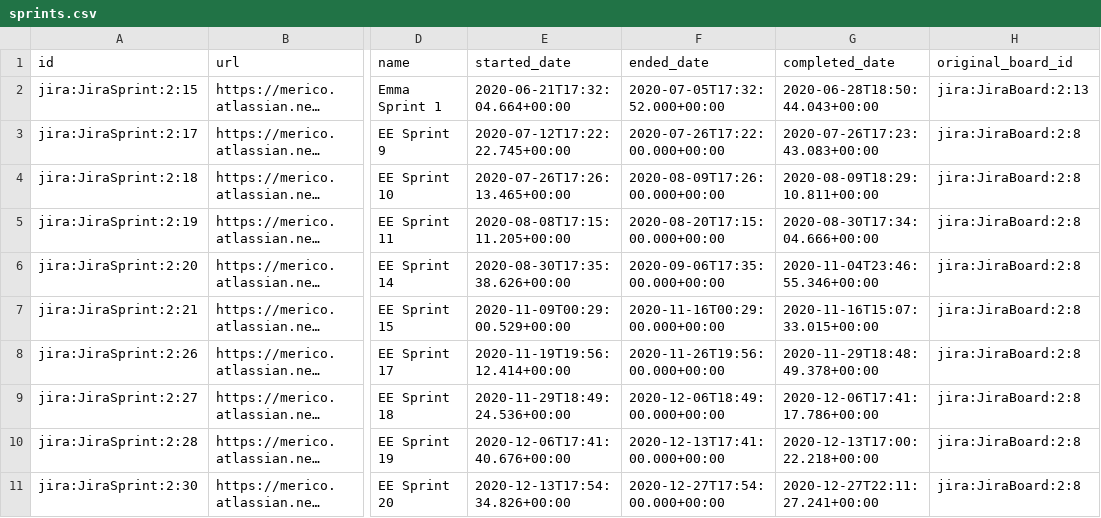
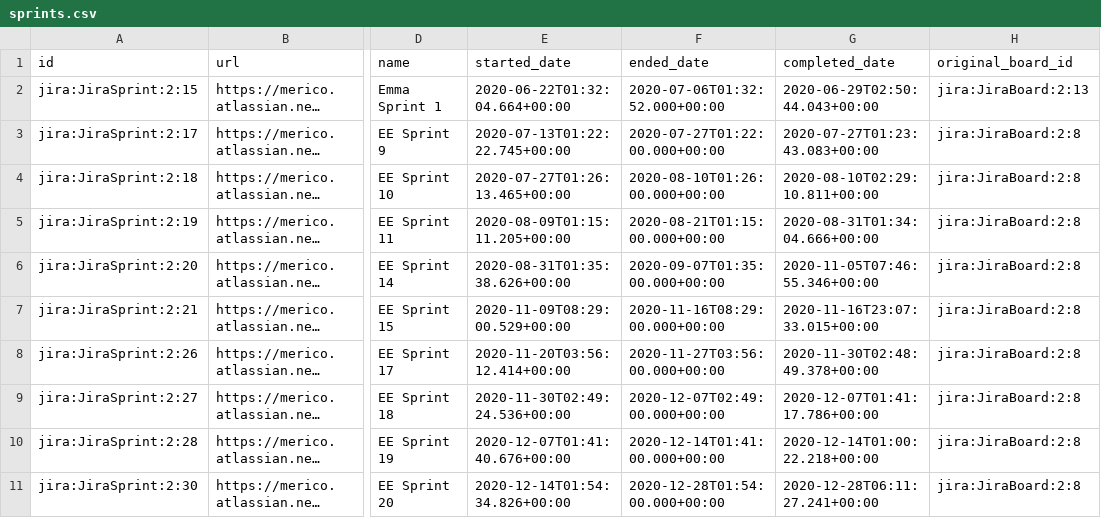
Before and after one commit to apache/incubator-devlake, a CSV file: backend/plugins/jira/e2e/snapshot_tables/sprints.csv, drawn as a sheet; only a part is shown, gaps mark what is left out; long unchanged cells end in …; the diff covers the shown part only; the diff names each change by its address in the sheet, - before the commit and + after, or states it on an @@ line.

```diff
--- a/backend/plugins/jira/e2e/snapshot_tables/sprints.csv
+++ b/backend/plugins/jira/e2e/snapshot_tables/sprints.csv
-E2 (started_date): 2020-06-21T17:32:04.664+00:00
+E2 (started_date): 2020-06-22T01:32:04.664+00:00
-F2 (ended_date): 2020-07-05T17:32:52.000+00:00
+F2 (ended_date): 2020-07-06T01:32:52.000+00:00
-G2 (completed_date): 2020-06-28T18:50:44.043+00:00
+G2 (completed_date): 2020-06-29T02:50:44.043+00:00
-E3 (started_date): 2020-07-12T17:22:22.745+00:00
+E3 (started_date): 2020-07-13T01:22:22.745+00:00
-F3 (ended_date): 2020-07-26T17:22:00.000+00:00
+F3 (ended_date): 2020-07-27T01:22:00.000+00:00
-G3 (completed_date): 2020-07-26T17:23:43.083+00:00
+G3 (completed_date): 2020-07-27T01:23:43.083+00:00
-E4 (started_date): 2020-07-26T17:26:13.465+00:00
+E4 (started_date): 2020-07-27T01:26:13.465+00:00
-F4 (ended_date): 2020-08-09T17:26:00.000+00:00
+F4 (ended_date): 2020-08-10T01:26:00.000+00:00
-G4 (completed_date): 2020-08-09T18:29:10.811+00:00
+G4 (completed_date): 2020-08-10T02:29:10.811+00:00
-E5 (started_date): 2020-08-08T17:15:11.205+00:00
+E5 (started_date): 2020-08-09T01:15:11.205+00:00
-F5 (ended_date): 2020-08-20T17:15:00.000+00:00
+F5 (ended_date): 2020-08-21T01:15:00.000+00:00
-G5 (completed_date): 2020-08-30T17:34:04.666+00:00
+G5 (completed_date): 2020-08-31T01:34:04.666+00:00
-E6 (started_date): 2020-08-30T17:35:38.626+00:00
+E6 (started_date): 2020-08-31T01:35:38.626+00:00
-F6 (ended_date): 2020-09-06T17:35:00.000+00:00
+F6 (ended_date): 2020-09-07T01:35:00.000+00:00
-G6 (completed_date): 2020-11-04T23:46:55.346+00:00
+G6 (completed_date): 2020-11-05T07:46:55.346+00:00
-E7 (started_date): 2020-11-09T00:29:00.529+00:00
+E7 (started_date): 2020-11-09T08:29:00.529+00:00
-F7 (ended_date): 2020-11-16T00:29:00.000+00:00
+F7 (ended_date): 2020-11-16T08:29:00.000+00:00
-G7 (completed_date): 2020-11-16T15:07:33.015+00:00
+G7 (completed_date): 2020-11-16T23:07:33.015+00:00
-E8 (started_date): 2020-11-19T19:56:12.414+00:00
+E8 (started_date): 2020-11-20T03:56:12.414+00:00
-F8 (ended_date): 2020-11-26T19:56:00.000+00:00
+F8 (ended_date): 2020-11-27T03:56:00.000+00:00
-G8 (completed_date): 2020-11-29T18:48:49.378+00:00
+G8 (completed_date): 2020-11-30T02:48:49.378+00:00
-E9 (started_date): 2020-11-29T18:49:24.536+00:00
+E9 (started_date): 2020-11-30T02:49:24.536+00:00
-F9 (ended_date): 2020-12-06T18:49:00.000+00:00
+F9 (ended_date): 2020-12-07T02:49:00.000+00:00
-G9 (completed_date): 2020-12-06T17:41:17.786+00:00
+G9 (completed_date): 2020-12-07T01:41:17.786+00:00
-E10 (started_date): 2020-12-06T17:41:40.676+00:00
+E10 (started_date): 2020-12-07T01:41:40.676+00:00
-F10 (ended_date): 2020-12-13T17:41:00.000+00:00
+F10 (ended_date): 2020-12-14T01:41:00.000+00:00
-G10 (completed_date): 2020-12-13T17:00:22.218+00:00
+G10 (completed_date): 2020-12-14T01:00:22.218+00:00
-E11 (started_date): 2020-12-13T17:54:34.826+00:00
+E11 (started_date): 2020-12-14T01:54:34.826+00:00
-F11 (ended_date): 2020-12-27T17:54:00.000+00:00
+F11 (ended_date): 2020-12-28T01:54:00.000+00:00
-G11 (completed_date): 2020-12-27T22:11:27.241+00:00
+G11 (completed_date): 2020-12-28T06:11:27.241+00:00
```
Also changed, not shown: 57 edited cells elsewhere in this file, backend/plugins/jira/e2e/snapshot_tables/_tool_jira_sprints.csv, 3 other files.
